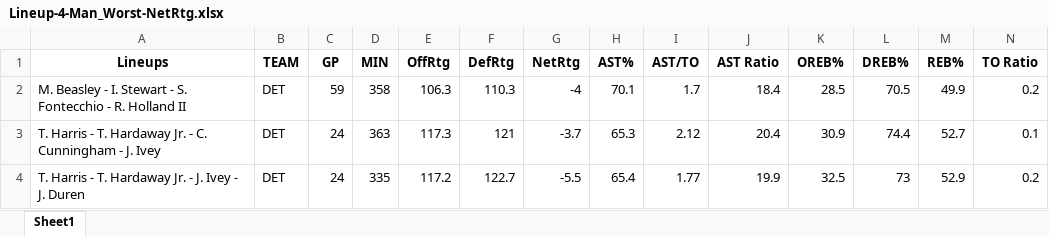
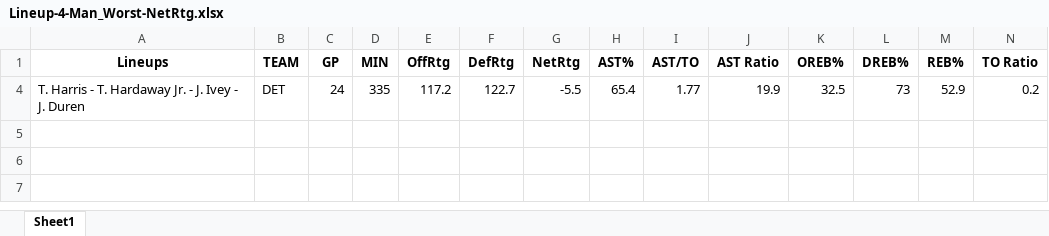
Before and after one commit to thejjserg/basketball-analytics, an Excel workbook: Projects/Lineup-4-Man_Worst-NetRtg.xlsx, sheet Sheet1, drawn as a sheet; only a part is shown; values as stored, in another font and other column widths than the file's, no borders; rows hold the shown columns only; the diff names each change by its address in the sheet, - before the commit and + after, or states it on an @@ line.

```diff
--- a/Projects/Lineup-4-Man_Worst-NetRtg.xlsx (sheet Sheet1)
+++ b/Projects/Lineup-4-Man_Worst-NetRtg.xlsx (sheet Sheet1)
@@ row 2 hidden: M. Beasley - I. Stewart - S. Fontecchio - R. Holland II | DET | 59 | 358 | 106.3 | 110.3 | -4 | 70.1 | 1.7 | 18.4 | 28.5 | 70.5 | 49.9 | 0.2 @@
@@ row 3 hidden: T. Harris - T. Hardaway Jr. - C. Cunningham - J. Ivey | DET | 24 | 363 | 117.3 | 121 | -3.7 | 65.3 | 2.12 | 20.4 | 30.9 | 74.4 | 52.7 | 0.1 @@
```
Also changed, not shown: 7 other files.
